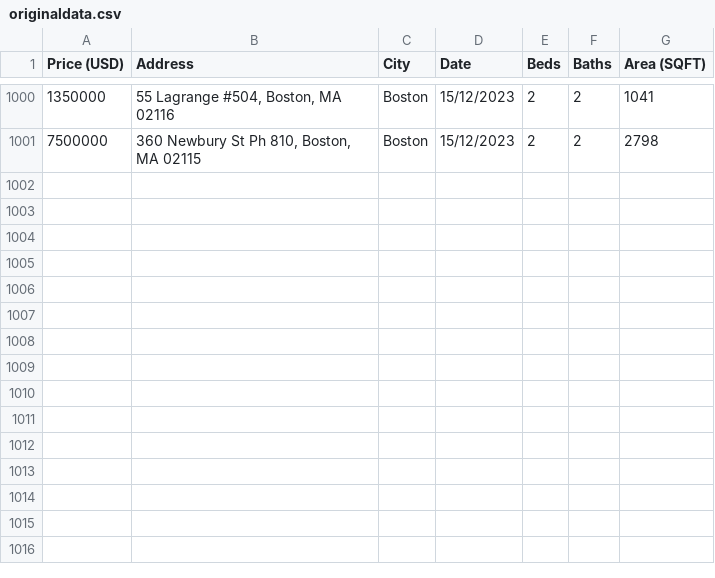
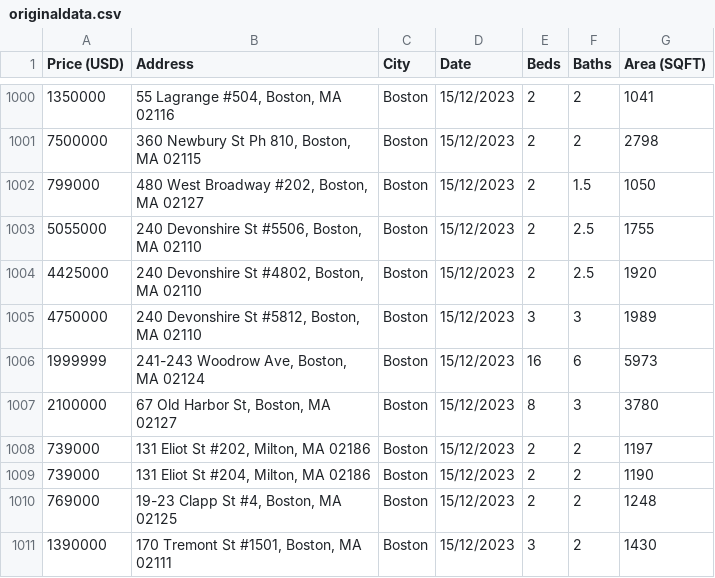
Before and after one commit to darthvader55/mlModel_fork2, a CSV file: ModelFiles/originaldata.csv, drawn as a sheet; only a part is shown, gaps mark what is left out; the diff names each change by its address in the sheet, - before the commit and + after, or states it on an @@ line.

Commit message:
original data update

```diff
--- a/ModelFiles/originaldata.csv
+++ b/ModelFiles/originaldata.csv
+row 1002: 799000 | 480 West Broadway #202, Boston, MA 02127 | Boston | 15/12/2023 | 2 | 1.5 | 1050
+row 1003: 5055000 | 240 Devonshire St #5506, Boston, MA 02110 | Boston | 15/12/2023 | 2 | 2.5 | 1755
+row 1004: 4425000 | 240 Devonshire St #4802, Boston, MA 02110 | Boston | 15/12/2023 | 2 | 2.5 | 1920
+row 1005: 4750000 | 240 Devonshire St #5812, Boston, MA 02110 | Boston | 15/12/2023 | 3 | 3 | 1989
+row 1006: 1999999 | 241-243 Woodrow Ave, Boston, MA 02124 | Boston | 15/12/2023 | 16 | 6 | 5973
+row 1007: 2100000 | 67 Old Harbor St, Boston, MA 02127 | Boston | 15/12/2023 | 8 | 3 | 3780
+row 1008: 739000 | 131 Eliot St #202, Milton, MA 02186 | Boston | 15/12/2023 | 2 | 2 | 1197
+row 1009: 739000 | 131 Eliot St #204, Milton, MA 02186 | Boston | 15/12/2023 | 2 | 2 | 1190
+row 1010: 769000 | 19-23 Clapp St #4, Boston, MA 02125 | Boston | 15/12/2023 | 2 | 2 | 1248
+row 1011: 1390000 | 170 Tremont St #1501, Boston, MA 02111 | Boston | 15/12/2023 | 3 | 2 | 1430
```
